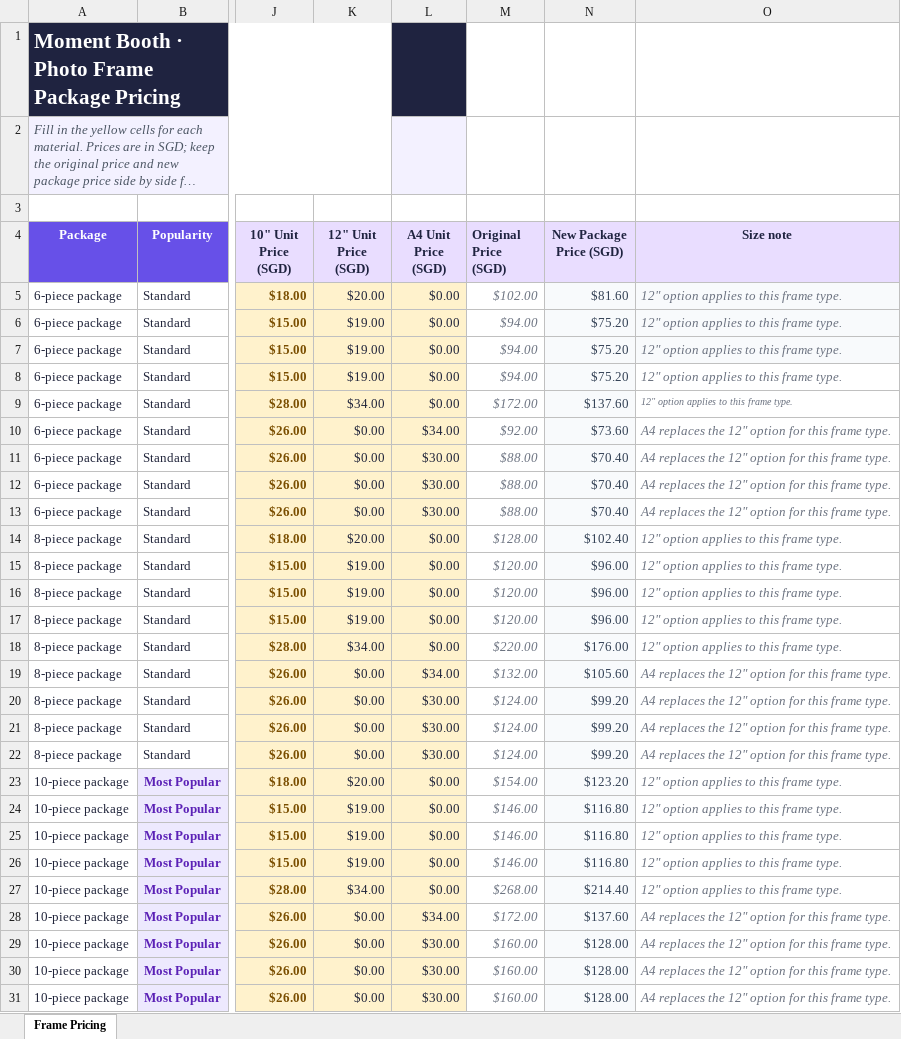
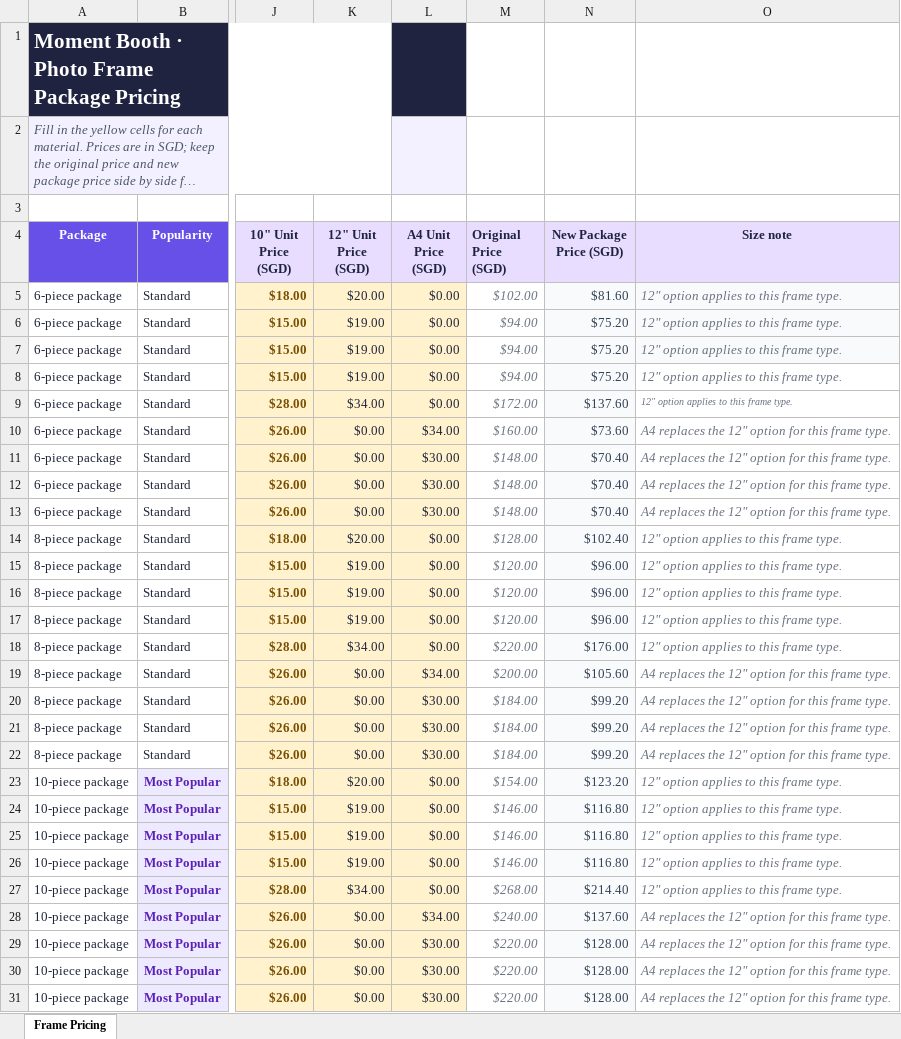
Before and after one commit to zzr6036/web-workspace, an Excel workbook: apps/moment-booth-fe/data/frame-package-pricing.xlsx, sheet Frame Pricing, drawn as a sheet; only a part is shown, gaps mark what is left out; long unchanged cells end in …; values as stored, in another font and other column widths than the file's, no borders; the diff names each change by its address in the sheet, - before the commit and + after, or states it on an @@ line.

Commit message:
Fix A4 pricing formulas across all rows

```diff
--- a/apps/moment-booth-fe/data/frame-package-pricing.xlsx (sheet Frame Pricing)
+++ b/apps/moment-booth-fe/data/frame-package-pricing.xlsx (sheet Frame Pricing)
-M10 (Original Price (SGD)): $92.00
+M10 (Original Price (SGD)): $160.00
-M11:M13 (Original Price (SGD)): $88.00
+M11:M13 (Original Price (SGD)): $148.00
-M19 (Original Price (SGD)): $132.00
+M19 (Original Price (SGD)): $200.00
-M20:M22 (Original Price (SGD)): $124.00
+M20:M22 (Original Price (SGD)): $184.00
-M28 (Original Price (SGD)): $172.00
+M28 (Original Price (SGD)): $240.00
-M29:M31 (Original Price (SGD)): $160.00
+M29:M31 (Original Price (SGD)): $220.00
```
Also changed, not shown: formulas that keep their value.
